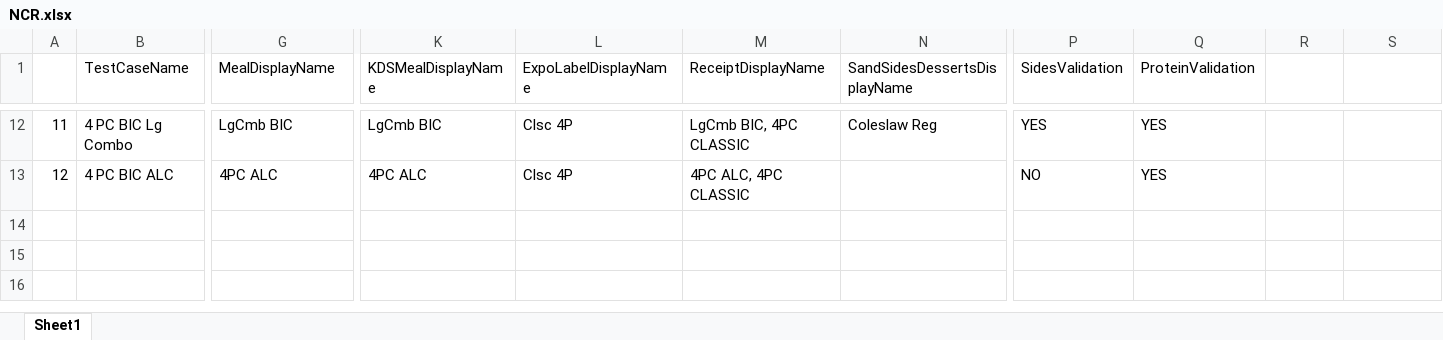
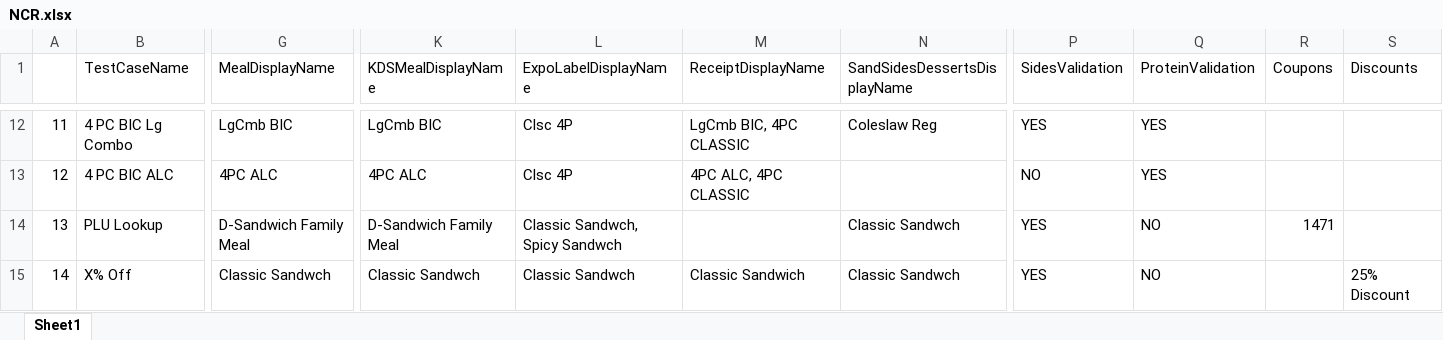
Before and after one commit to ikenchenbayev-rbi/eggplant, an Excel workbook: Popeyes.suite/Resources/NCR.xlsx, sheet Sheet1, drawn as a sheet; only a part is shown, gaps mark what is left out; values as stored, in another font and other column widths than the file's, no borders; rows hold the shown columns only; the diff names each change by its address in the sheet, - before the commit and + after, or states it on an @@ line.

```diff
--- a/Popeyes.suite/Resources/NCR.xlsx (sheet Sheet1)
+++ b/Popeyes.suite/Resources/NCR.xlsx (sheet Sheet1)
-R1: (empty)
+R1: Coupons
-S1: (empty)
+S1: Discounts
+row 14: 13 | PLU Lookup | D-Sandwich Family Meal | D-Sandwich Family Meal | Classic Sandwch, Spicy Sandwch |  | Classic Sandwch | YES | NO | 1471
+row 15: 14 | X% Off | Classic Sandwch | Classic Sandwch | Classic Sandwch | Classic Sandwich | Classic Sandwch | YES | NO |  | 25% Discount
```
Also changed, not shown: Popeyes.suite/Resources/NCRKiosk.xlsx, 13 other files.
